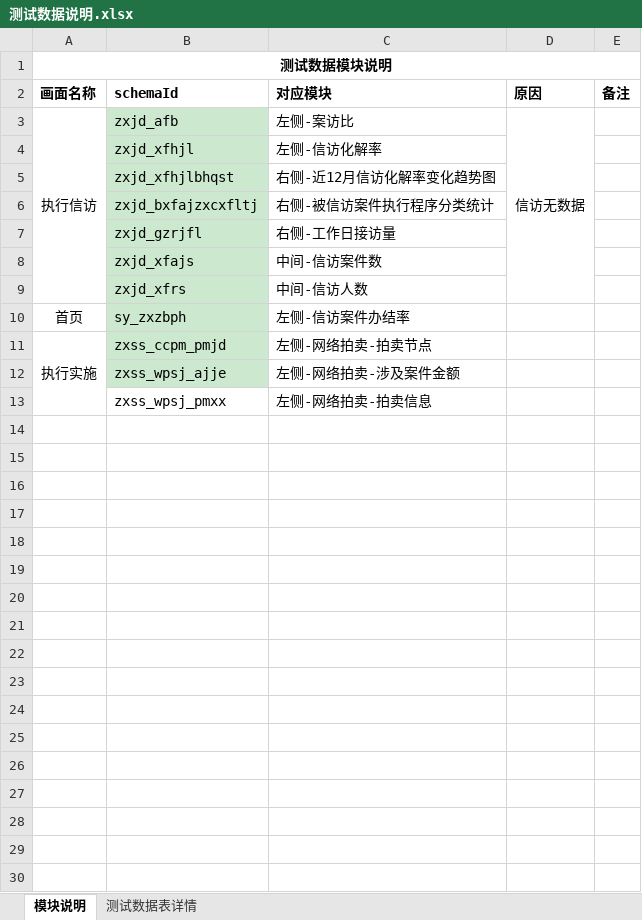
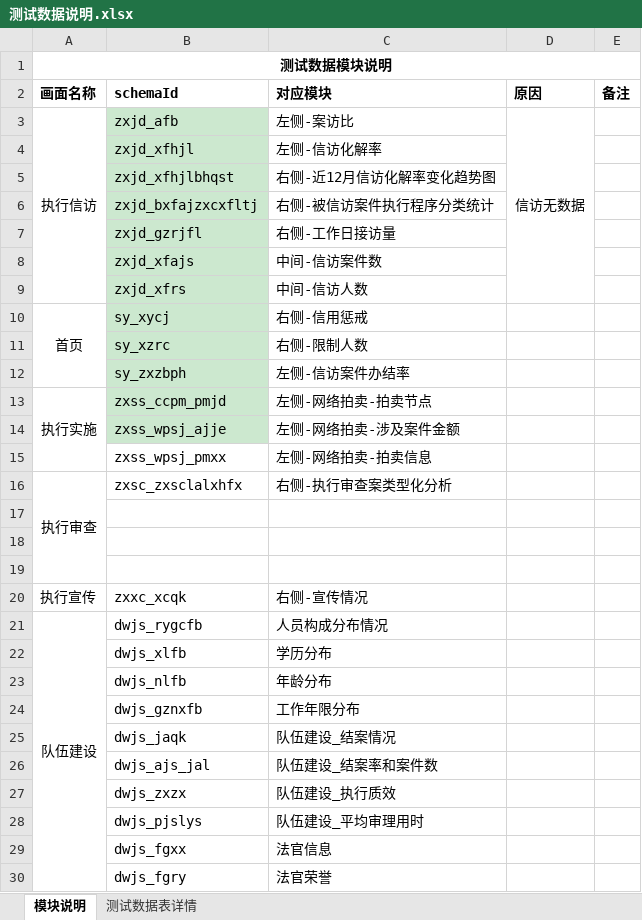
Before and after one commit to cognitive-snap/workspace, an Excel workbook: 青岛中院V2.0/数据对接/sql/测试数据/测试数据说明.xlsx, sheet 模块说明, drawn as a sheet; values as stored, in another font and other column widths than the file's, no borders; conditional formats not drawn; addresses are those after the commit; the diff names each change by its address in the sheet, - before the commit and + after, or states it on an @@ line.

```diff
--- a/青岛中院V2.0/数据对接/sql/测试数据/测试数据说明.xlsx (sheet 模块说明)
+++ b/青岛中院V2.0/数据对接/sql/测试数据/测试数据说明.xlsx (sheet 模块说明)
+row 10: 首页 | sy_xycj | 右侧-信用惩戒
+row 11:  | sy_xzrc | 右侧-限制人数
-A12 (画面名称): 首页
+A12 (画面名称): (empty)
+row 16: 执行审查 | zxsc_zxsclalxhfx | 右侧-执行审查案类型化分析
+row 17: (empty)
+row 18: (empty)
+row 19: (empty)
+row 20: 执行宣传 | zxxc_xcqk | 右侧-宣传情况
+row 21: 队伍建设 | dwjs_rygcfb | 人员构成分布情况
+row 22:  | dwjs_xlfb | 学历分布
+row 23:  | dwjs_nlfb | 年龄分布
+row 24:  | dwjs_gznxfb | 工作年限分布
+row 25:  | dwjs_jaqk | 队伍建设_结案情况
+row 26:  | dwjs_ajs_jal | 队伍建设_结案率和案件数
+row 27:  | dwjs_zxzx | 队伍建设_执行质效
+row 28:  | dwjs_pjslys | 队伍建设_平均审理用时
+row 29:  | dwjs_fgxx | 法官信息
+row 30:  | dwjs_fgry | 法官荣誉
```
Also changed, not shown: sheet 测试数据表详情, 7 other files.
